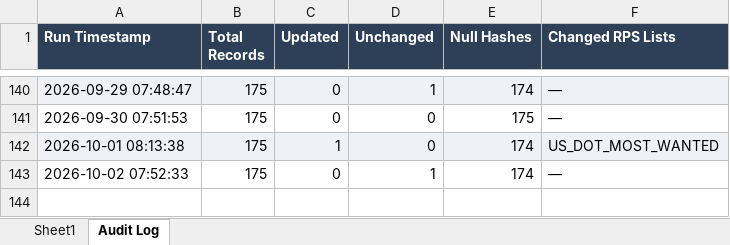
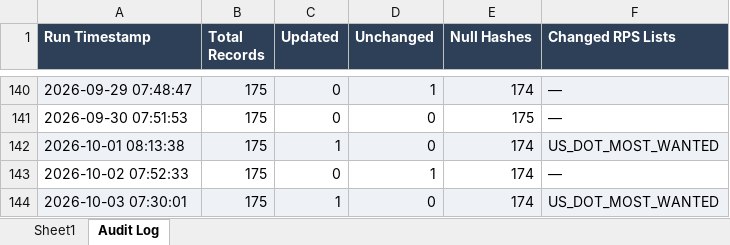
Before and after one commit to rahulraveendrannair-bot/Update-Checking-Automation, an Excel workbook: RPS_Updates.xlsx, sheet Audit Log, drawn as a sheet; only a part is shown, gaps mark what is left out; values as stored, in another font and other column widths than the file's, no borders; the diff names each change by its address in the sheet, - before the commit and + after, or states it on an @@ line.

```diff
--- a/RPS_Updates.xlsx (sheet Audit Log)
+++ b/RPS_Updates.xlsx (sheet Audit Log)
+row 144: 2026-10-03 07:30:01 | 175 | 1 | 0 | 174 | US_DOT_MOST_WANTED
```
Also changed, not shown: sheet Sheet1, 2 other files.
